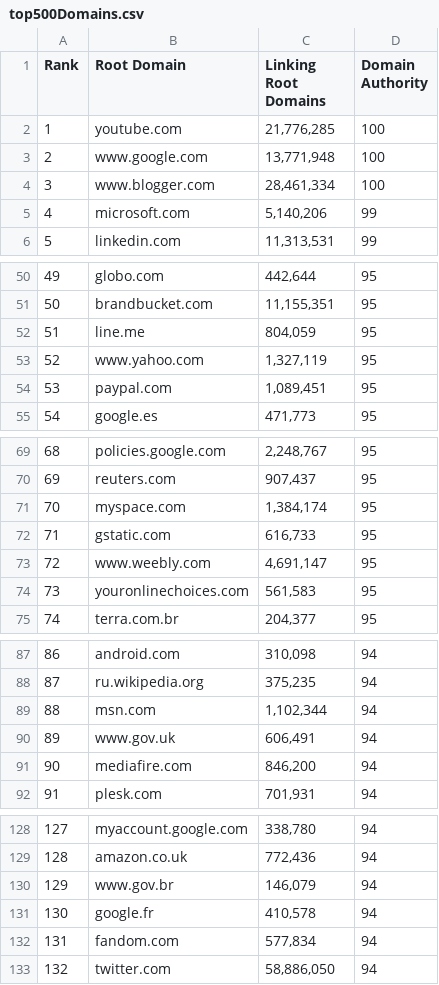
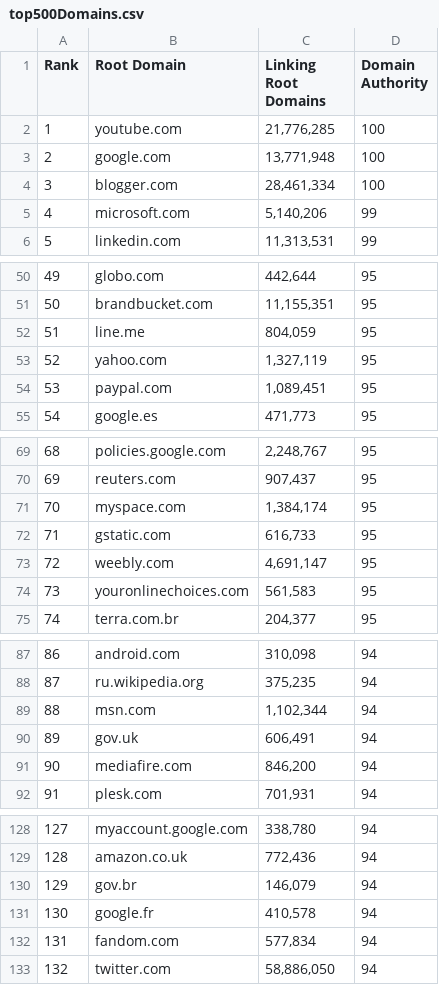
Before and after one commit to jamieallan99/hcs-project, a CSV file: top500Domains.csv, drawn as a sheet; only a part is shown, gaps mark what is left out; the diff covers the shown part only.

```diff
--- a/top500Domains.csv
+++ b/top500Domains.csv
@@ -2,4 +2,4 @@
 "1","youtube.com","21,776,285","100"
-"2","www.google.com","13,771,948","100"
-"3","www.blogger.com","28,461,334","100"
+"2","google.com","13,771,948","100"
+"3","blogger.com","28,461,334","100"
 "4","microsoft.com","5,140,206","99"
@@ -52,3 +52,3 @@
 "51","line.me","804,059","95"
-"52","www.yahoo.com","1,327,119","95"
+"52","yahoo.com","1,327,119","95"
 "53","paypal.com","1,089,451","95"
@@ -72,3 +72,3 @@
 "71","gstatic.com","616,733","95"
-"72","www.weebly.com","4,691,147","95"
+"72","weebly.com","4,691,147","95"
 "73","youronlinechoices.com","561,583","95"
@@ -89,3 +89,3 @@
 "88","msn.com","1,102,344","94"
-"89","www.gov.uk","606,491","94"
+"89","gov.uk","606,491","94"
 "90","mediafire.com","846,200","94"
@@ -129,3 +129,3 @@
 "128","amazon.co.uk","772,436","94"
-"129","www.gov.br","146,079","94"
+"129","gov.br","146,079","94"
 "130","google.fr","410,578","94"
```
Also changed, not shown: 4 edited cells elsewhere in this file, 2 other files.
